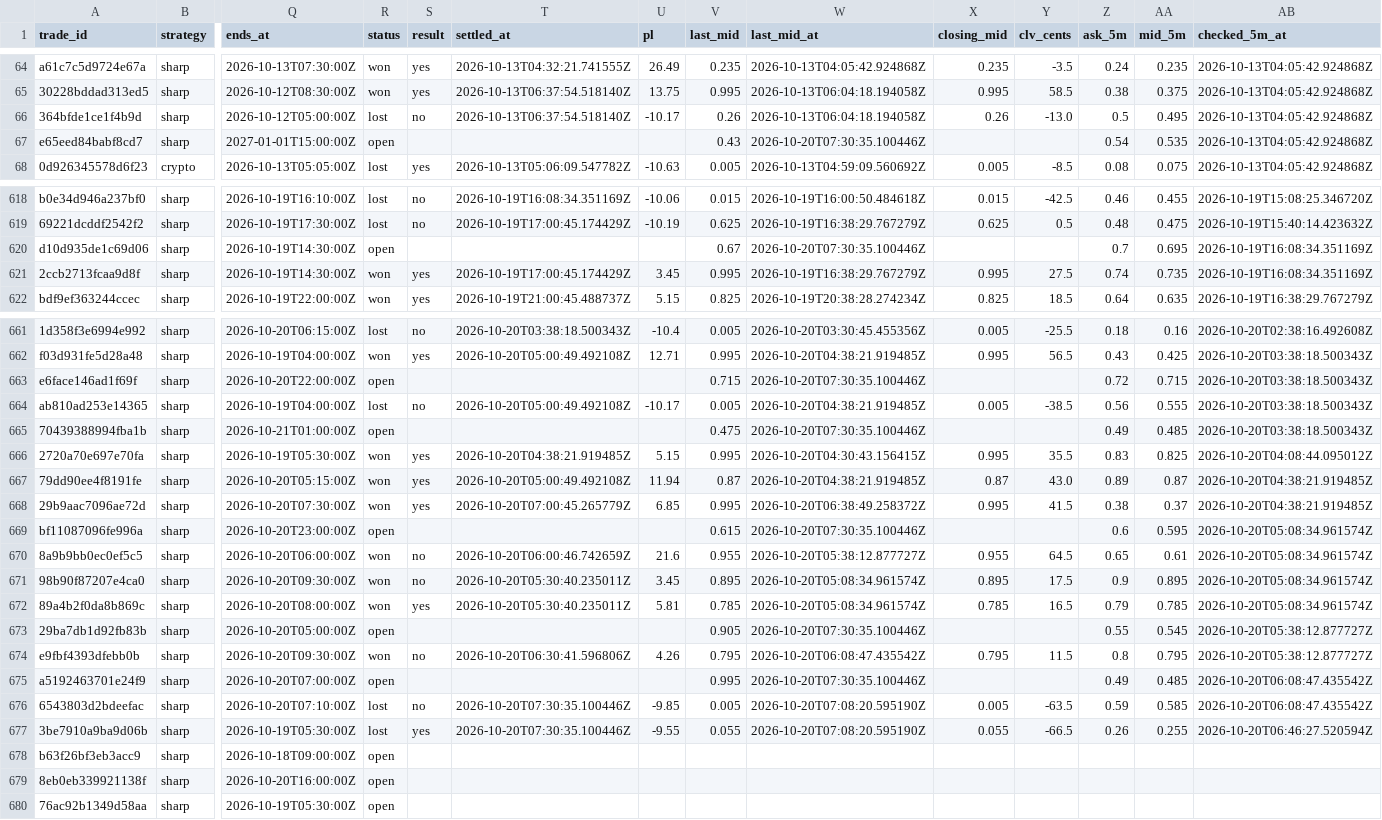
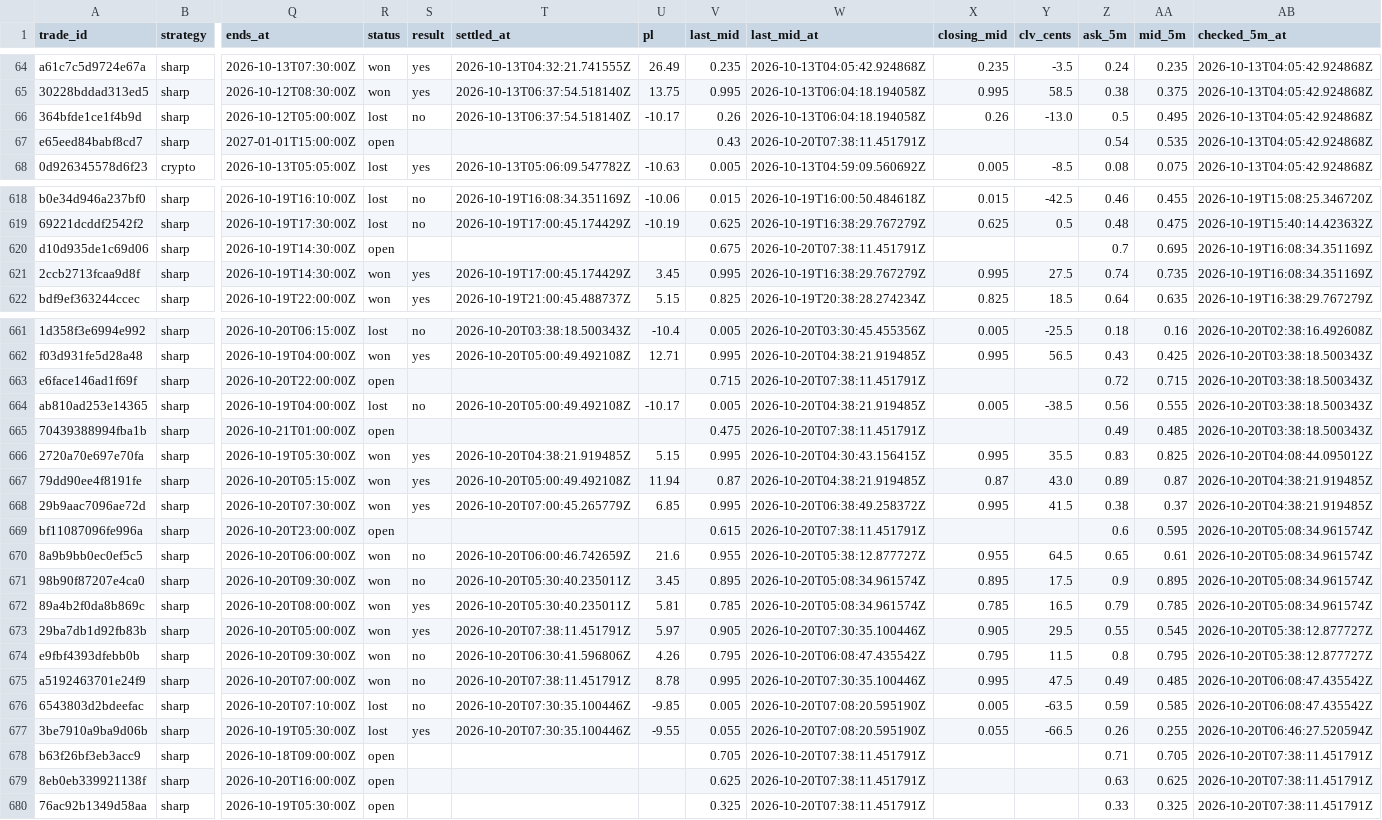
Before and after one commit to colebeasley10-glitch/pm-edge, a CSV file: league_trades.csv, drawn as a sheet; only a part is shown, gaps mark what is left out; the diff covers the shown part only; the diff names each change by its address in the sheet, - before the commit and + after, or states it on an @@ line.

Commit message:
League follow-up [skip ci]

```diff
--- a/league_trades.csv
+++ b/league_trades.csv
-W67 (last_mid_at): 2026-10-20T07:30:35.100446Z
+W67 (last_mid_at): 2026-10-20T07:38:11.451791Z
-V620 (last_mid): 0.67
+V620 (last_mid): 0.675
-W620 (last_mid_at): 2026-10-20T07:30:35.100446Z
+W620 (last_mid_at): 2026-10-20T07:38:11.451791Z
-W663 (last_mid_at): 2026-10-20T07:30:35.100446Z
+W663 (last_mid_at): 2026-10-20T07:38:11.451791Z
-W665 (last_mid_at): 2026-10-20T07:30:35.100446Z
+W665 (last_mid_at): 2026-10-20T07:38:11.451791Z
-W669 (last_mid_at): 2026-10-20T07:30:35.100446Z
+W669 (last_mid_at): 2026-10-20T07:38:11.451791Z
-R673 (status): open
+R673 (status): won
-S673 (result): (empty)
+S673 (result): yes
-T673 (settled_at): (empty)
+T673 (settled_at): 2026-10-20T07:38:11.451791Z
-U673 (pl): (empty)
+U673 (pl): 5.97
-X673 (closing_mid): (empty)
+X673 (closing_mid): 0.905
-Y673 (clv_cents): (empty)
+Y673 (clv_cents): 29.5
-R675 (status): open
+R675 (status): won
-S675 (result): (empty)
+S675 (result): no
-T675 (settled_at): (empty)
+T675 (settled_at): 2026-10-20T07:38:11.451791Z
-U675 (pl): (empty)
+U675 (pl): 8.78
-X675 (closing_mid): (empty)
+X675 (closing_mid): 0.995
-Y675 (clv_cents): (empty)
+Y675 (clv_cents): 47.5
-V678 (last_mid): (empty)
+V678 (last_mid): 0.705
-W678:W680 (last_mid_at): (empty)
+W678:W680 (last_mid_at): 2026-10-20T07:38:11.451791Z
-Z678 (ask_5m): (empty)
+Z678 (ask_5m): 0.71
-AA678 (mid_5m): (empty)
+AA678 (mid_5m): 0.705
-AB678:AB680 (checked_5m_at): (empty)
+AB678:AB680 (checked_5m_at): 2026-10-20T07:38:11.451791Z
-V679 (last_mid): (empty)
+V679 (last_mid): 0.625
-Z679 (ask_5m): (empty)
+Z679 (ask_5m): 0.63
-AA679 (mid_5m): (empty)
+AA679 (mid_5m): 0.625
-V680 (last_mid): (empty)
+V680 (last_mid): 0.325
-Z680 (ask_5m): (empty)
+Z680 (ask_5m): 0.33
-AA680 (mid_5m): (empty)
+AA680 (mid_5m): 0.325
```
Also changed, not shown: 3 edited cells elsewhere in this file.
